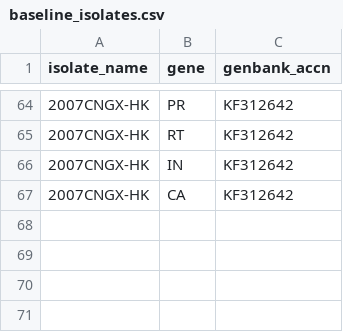
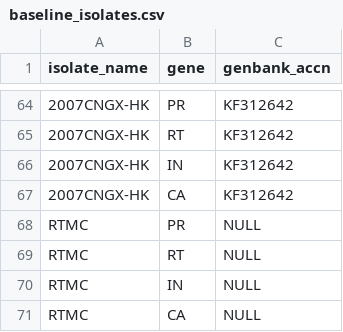
Before and after one commit to hivdb/hivdb3-payload, a CSV file: tables/gene_isolates.d/baseline_isolates.csv, drawn as a sheet; only a part is shown, gaps mark what is left out; the diff names each change by its address in the sheet, - before the commit and + after, or states it on an @@ line.

```diff
--- a/tables/gene_isolates.d/baseline_isolates.csv
+++ b/tables/gene_isolates.d/baseline_isolates.csv
+row 68: RTMC | PR | NULL
+row 69: RTMC | RT | NULL
+row 70: RTMC | IN | NULL
+row 71: RTMC | CA | NULL
```
Also changed, not shown: tables/articles.csv, tables/mutations.d/baseline_isolates.csv, 10 other files.
